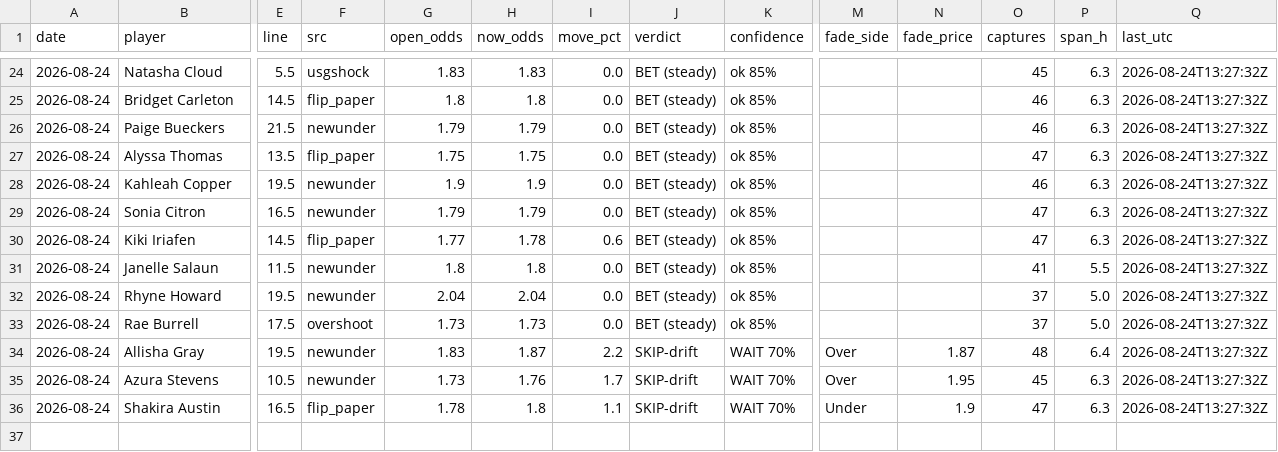
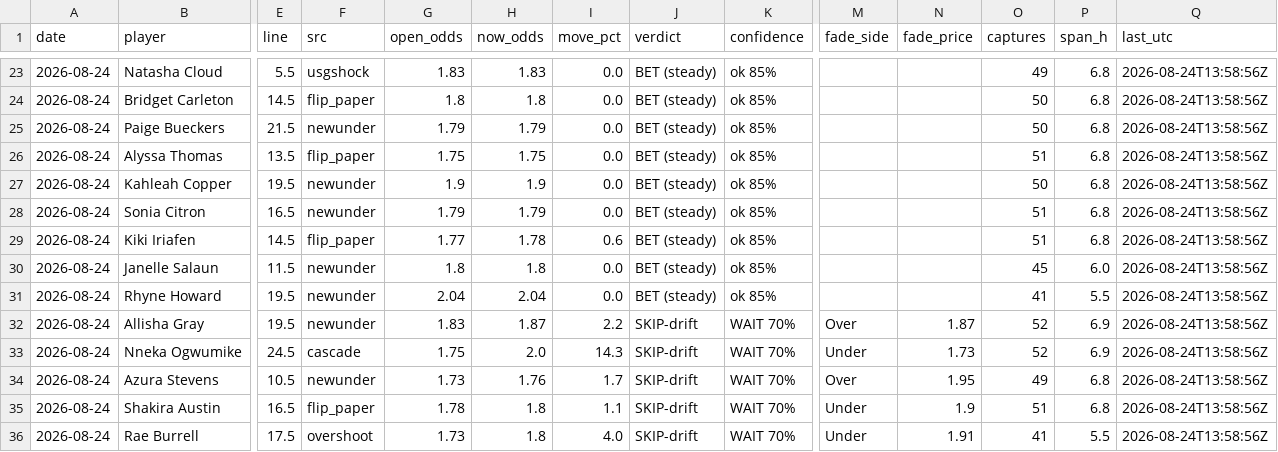
Before and after one commit to JollyChenn/wnba-line-capture, a CSV file: drift_gate_today.csv, drawn as a sheet; only a part is shown, gaps mark what is left out; removed rows and columns are numbered as before the commit, all else as after; rows hold the shown columns only; the diff covers the shown part only; the diff names each change by its address in the sheet, - before the commit and + after, or states it on an @@ line.

```diff
--- a/drift_gate_today.csv
+++ b/drift_gate_today.csv
-O23 (captures): 45
+O23 (captures): 49
-P23:P29 (span_h): 6.3
+P23:P29 (span_h): 6.8
-Q23:Q31 (last_utc): 2026-08-24T13:27:32Z
+Q23:Q31 (last_utc): 2026-08-24T13:58:56Z
-O24:O25 (captures): 46
+O24:O25 (captures): 50
-O26 (captures): 47
+O26 (captures): 51
-O27 (captures): 46
+O27 (captures): 50
-O28:O29 (captures): 47
+O28:O29 (captures): 51
-O30 (captures): 41
+O30 (captures): 45
-P30 (span_h): 5.5
+P30 (span_h): 6.0
-O31 (captures): 37
+O31 (captures): 41
-P31 (span_h): 5.0
+P31 (span_h): 5.5
-row 33: 2026-08-24 | Rae Burrell | 17.5 | overshoot | 1.73 | 1.73 | 0.0 | BET (steady) | ok 85% |  |  | 37 | 5.0 | 2026-08-24T13:27:32Z
-O32 (captures): 48
+O32 (captures): 52
-P32 (span_h): 6.4
+P32 (span_h): 6.9
-Q32 (last_utc): 2026-08-24T13:27:32Z
+Q32 (last_utc): 2026-08-24T13:58:56Z
+row 33: 2026-08-24 | Nneka Ogwumike | 24.5 | cascade | 1.75 | 2.0 | 14.3 | SKIP-drift | WAIT 70% | Under | 1.73 | 52 | 6.9 | 2026-08-24T13:58:56Z
-O34 (captures): 45
+O34 (captures): 49
-P34:P35 (span_h): 6.3
+P34:P35 (span_h): 6.8
-Q34:Q35 (last_utc): 2026-08-24T13:27:32Z
+Q34:Q35 (last_utc): 2026-08-24T13:58:56Z
-O35 (captures): 47
+O35 (captures): 51
+row 36: 2026-08-24 | Rae Burrell | 17.5 | overshoot | 1.73 | 1.8 | 4.0 | SKIP-drift | WAIT 70% | Under | 1.91 | 41 | 5.5 | 2026-08-24T13:58:56Z
```
Also changed, not shown: 1 removed row and 50 edited cells elsewhere in this file, fade_paper.csv, 5 other files.
